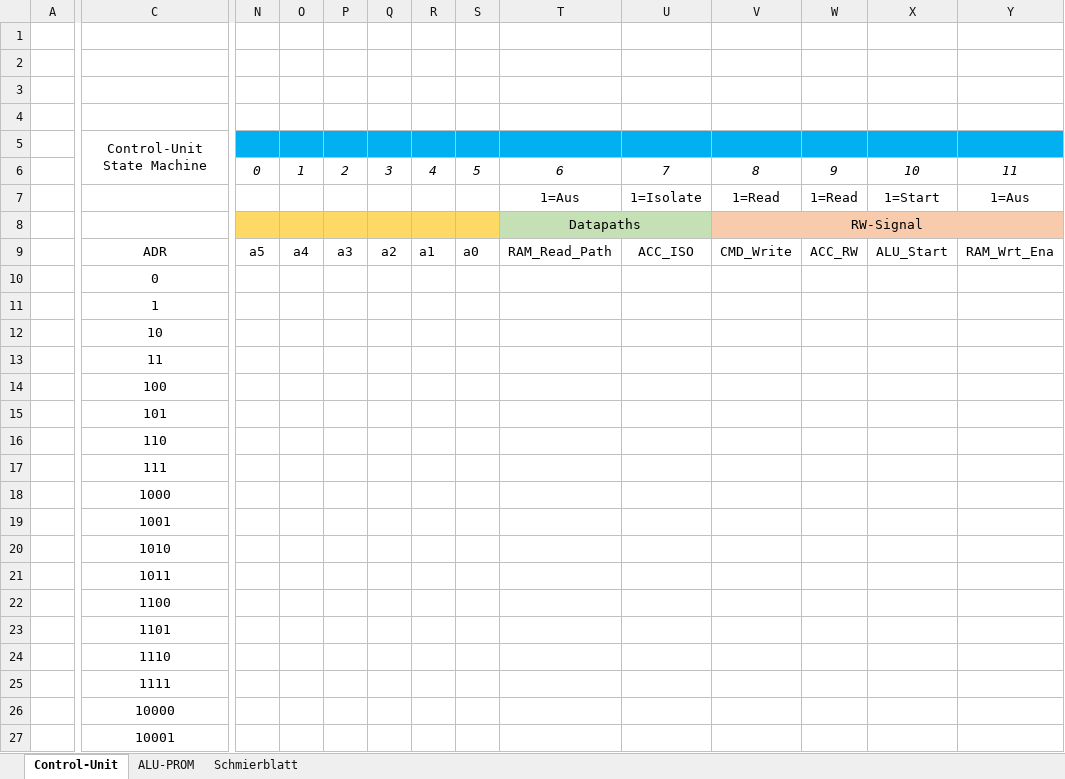
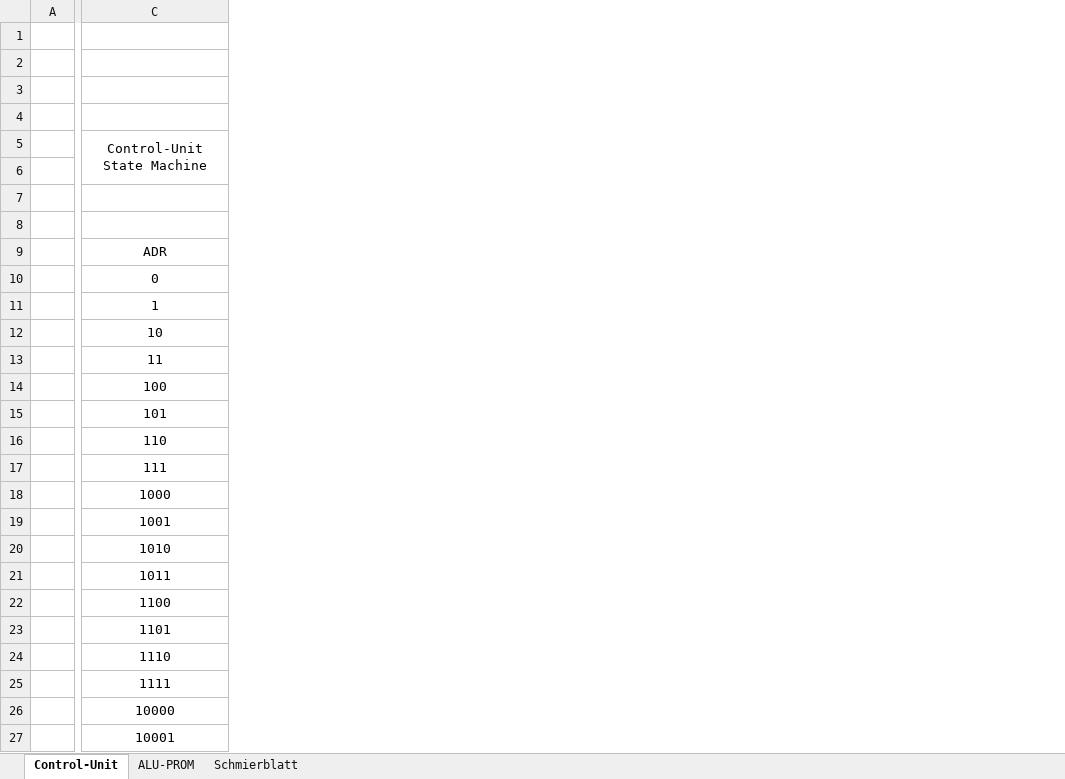
Before and after one commit to timmy0811/Monty08, an Excel workbook: Documentation/CPU_DOC.xlsx, sheet Control-Unit, drawn as a sheet; only a part is shown, gaps mark what is left out; values as stored, in another font and other column widths than the file's, no borders; removed rows and columns are numbered as before the commit, all else as after; the diff covers the shown part only; the diff names each change by its address in the sheet, - before the commit and + after, or states it on an @@ line.

```diff
--- a/Documentation/CPU_DOC.xlsx (sheet Control-Unit)
+++ b/Documentation/CPU_DOC.xlsx (sheet Control-Unit)
-column N, rows 6-9: 0 |  |  | a5
-column O, rows 6-9: 1 |  |  | a4
-column P, rows 6-9: 2 |  |  | a3
-column Q, rows 6-9: 3 |  |  | a2
-column R, rows 6-9: 4 |  |  | a1
-column S, rows 6-9: 5 |  |  | a0
-column T, rows 6-9: 6 | 1=Aus | Datapaths | RAM_Read_Path
-column U, rows 6-9: 7 | 1=Isolate |  | ACC_ISO
-column V, rows 6-9: 8 | 1=Read | RW-Signal | CMD_Write
-column W, rows 6-9: 9 | 1=Read |  | ACC_RW
-column X, rows 6-9: 10 | 1=Start |  | ALU_Start
-column Y, rows 6-9: 11 | 1=Aus |  | RAM_Wrt_Ena
```
Also changed, not shown: 17 added columns, 4 removed columns, 83 edited cells, cell formats and merged cells elsewhere in this sheet.
